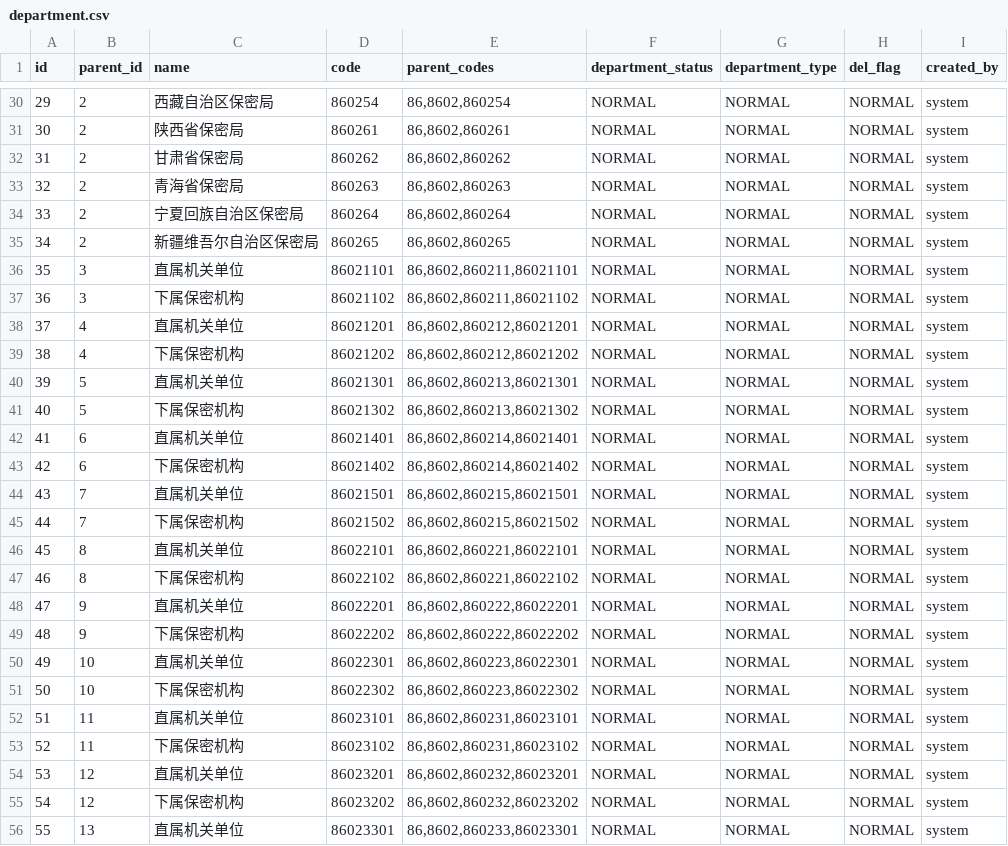
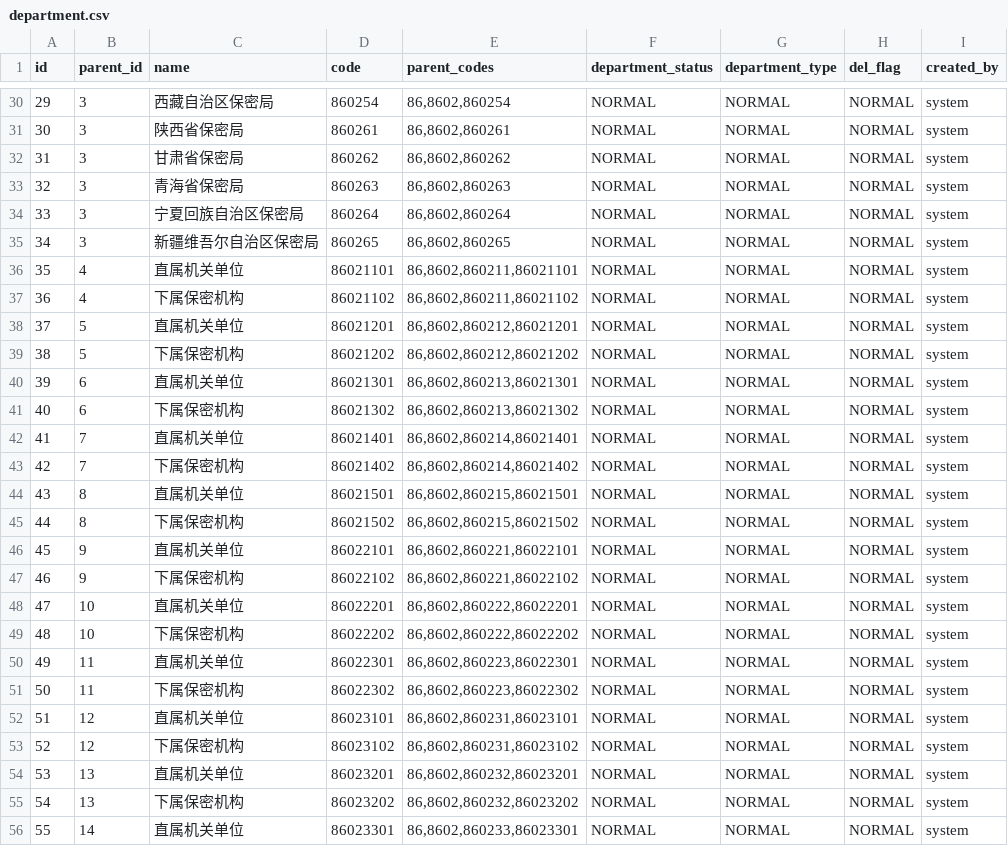
Before and after one commit to zichazijiu/tiku, a CSV file: src/main/resources/config/liquibase/department.csv, drawn as a sheet; only a part is shown, gaps mark what is left out; the diff covers the shown part only.

```diff
--- a/src/main/resources/config/liquibase/department.csv
+++ b/src/main/resources/config/liquibase/department.csv
@@ -30,27 +30,27 @@ id;parent_id;name;code;parent_codes;department_status;department_type;del_flag;c
-29;2;西藏自治区保密局;860254;86,8602,860254;NORMAL;NORMAL;NORMAL;system
-30;2;陕西省保密局;860261;86,8602,860261;NORMAL;NORMAL;NORMAL;system
-31;2;甘肃省保密局;860262;86,8602,860262;NORMAL;NORMAL;NORMAL;system
-32;2;青海省保密局;860263;86,8602,860263;NORMAL;NORMAL;NORMAL;system
-33;2;宁夏回族自治区保密局;860264;86,8602,860264;NORMAL;NORMAL;NORMAL;system
-34;2;新疆维吾尔自治区保密局;860265;86,8602,860265;NORMAL;NORMAL;NORMAL;system
-35;3;直属机关单位;86021101;86,8602,860211,86021101;NORMAL;NORMAL;NORMAL;system
-36;3;下属保密机构;86021102;86,8602,860211,86021102;NORMAL;NORMAL;NORMAL;system
-37;4;直属机关单位;86021201;86,8602,860212,86021201;NORMAL;NORMAL;NORMAL;system
-38;4;下属保密机构;86021202;86,8602,860212,86021202;NORMAL;NORMAL;NORMAL;system
-39;5;直属机关单位;86021301;86,8602,860213,86021301;NORMAL;NORMAL;NORMAL;system
-40;5;下属保密机构;86021302;86,8602,860213,86021302;NORMAL;NORMAL;NORMAL;system
-41;6;直属机关单位;86021401;86,8602,860214,86021401;NORMAL;NORMAL;NORMAL;system
-42;6;下属保密机构;86021402;86,8602,860214,86021402;NORMAL;NORMAL;NORMAL;system
-43;7;直属机关单位;86021501;86,8602,860215,86021501;NORMAL;NORMAL;NORMAL;system
-44;7;下属保密机构;86021502;86,8602,860215,86021502;NORMAL;NORMAL;NORMAL;system
-45;8;直属机关单位;86022101;86,8602,860221,86022101;NORMAL;NORMAL;NORMAL;system
-46;8;下属保密机构;86022102;86,8602,860221,86022102;NORMAL;NORMAL;NORMAL;system
-47;9;直属机关单位;86022201;86,8602,860222,86022201;NORMAL;NORMAL;NORMAL;system
-48;9;下属保密机构;86022202;86,8602,860222,86022202;NORMAL;NORMAL;NORMAL;system
-49;10;直属机关单位;86022301;86,8602,860223,86022301;NORMAL;NORMAL;NORMAL;system
-50;10;下属保密机构;86022302;86,8602,860223,86022302;NORMAL;NORMAL;NORMAL;system
-51;11;直属机关单位;86023101;86,8602,860231,86023101;NORMAL;NORMAL;NORMAL;system
-52;11;下属保密机构;86023102;86,8602,860231,86023102;NORMAL;NORMAL;NORMAL;system
-53;12;直属机关单位;86023201;86,8602,860232,86023201;NORMAL;NORMAL;NORMAL;system
-54;12;下属保密机构;86023202;86,8602,860232,86023202;NORMAL;NORMAL;NORMAL;system
-55;13;直属机关单位;86023301;86,8602,860233,86023301;NORMAL;NORMAL;NORMAL;system
+29;3;西藏自治区保密局;860254;86,8602,860254;NORMAL;NORMAL;NORMAL;system
+30;3;陕西省保密局;860261;86,8602,860261;NORMAL;NORMAL;NORMAL;system
+31;3;甘肃省保密局;860262;86,8602,860262;NORMAL;NORMAL;NORMAL;system
+32;3;青海省保密局;860263;86,8602,860263;NORMAL;NORMAL;NORMAL;system
+33;3;宁夏回族自治区保密局;860264;86,8602,860264;NORMAL;NORMAL;NORMAL;system
+34;3;新疆维吾尔自治区保密局;860265;86,8602,860265;NORMAL;NORMAL;NORMAL;system
+35;4;直属机关单位;86021101;86,8602,860211,86021101;NORMAL;NORMAL;NORMAL;system
+36;4;下属保密机构;86021102;86,8602,860211,86021102;NORMAL;NORMAL;NORMAL;system
+37;5;直属机关单位;86021201;86,8602,860212,86021201;NORMAL;NORMAL;NORMAL;system
+38;5;下属保密机构;86021202;86,8602,860212,86021202;NORMAL;NORMAL;NORMAL;system
+39;6;直属机关单位;86021301;86,8602,860213,86021301;NORMAL;NORMAL;NORMAL;system
+40;6;下属保密机构;86021302;86,8602,860213,86021302;NORMAL;NORMAL;NORMAL;system
+41;7;直属机关单位;86021401;86,8602,860214,86021401;NORMAL;NORMAL;NORMAL;system
+42;7;下属保密机构;86021402;86,8602,860214,86021402;NORMAL;NORMAL;NORMAL;system
+43;8;直属机关单位;86021501;86,8602,860215,86021501;NORMAL;NORMAL;NORMAL;system
+44;8;下属保密机构;86021502;86,8602,860215,86021502;NORMAL;NORMAL;NORMAL;system
+45;9;直属机关单位;86022101;86,8602,860221,86022101;NORMAL;NORMAL;NORMAL;system
+46;9;下属保密机构;86022102;86,8602,860221,86022102;NORMAL;NORMAL;NORMAL;system
+47;10;直属机关单位;86022201;86,8602,860222,86022201;NORMAL;NORMAL;NORMAL;system
+48;10;下属保密机构;86022202;86,8602,860222,86022202;NORMAL;NORMAL;NORMAL;system
+49;11;直属机关单位;86022301;86,8602,860223,86022301;NORMAL;NORMAL;NORMAL;system
+50;11;下属保密机构;86022302;86,8602,860223,86022302;NORMAL;NORMAL;NORMAL;system
+51;12;直属机关单位;86023101;86,8602,860231,86023101;NORMAL;NORMAL;NORMAL;system
+52;12;下属保密机构;86023102;86,8602,860231,86023102;NORMAL;NORMAL;NORMAL;system
+53;13;直属机关单位;86023201;86,8602,860232,86023201;NORMAL;NORMAL;NORMAL;system
+54;13;下属保密机构;86023202;86,8602,860232,86023202;NORMAL;NORMAL;NORMAL;system
+55;14;直属机关单位;86023301;86,8602,860233,86023301;NORMAL;NORMAL;NORMAL;system
```
Also changed, not shown: 68 edited cells elsewhere in this file, 1 other file.
